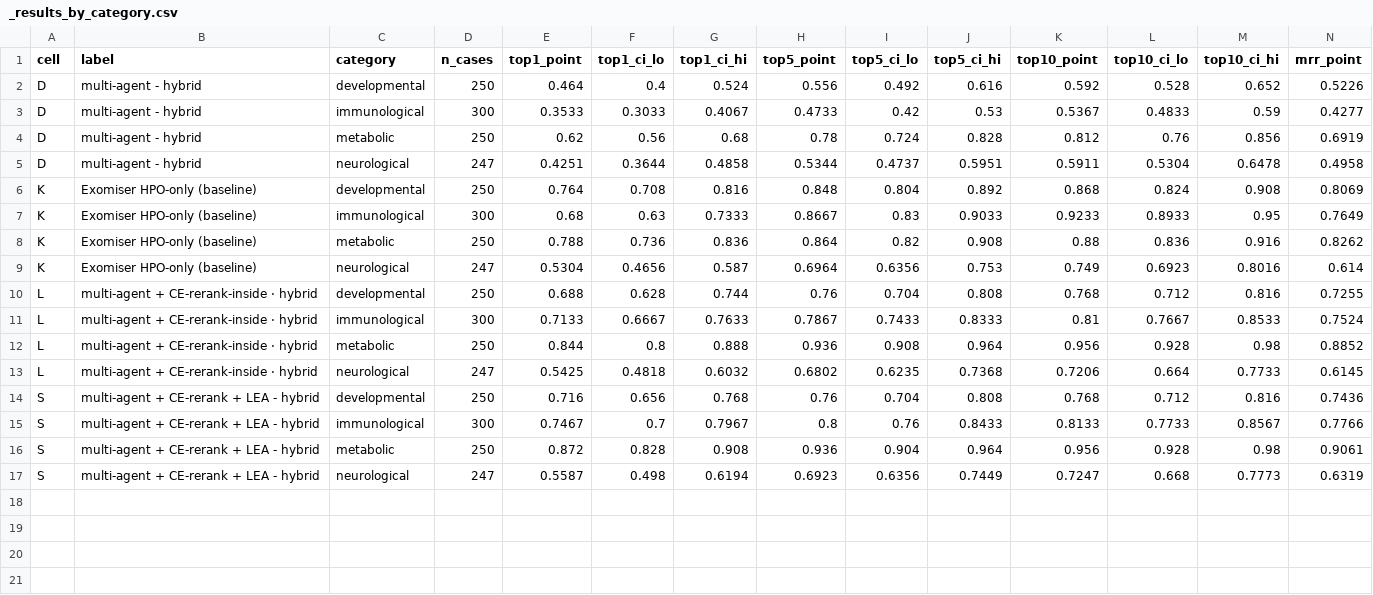
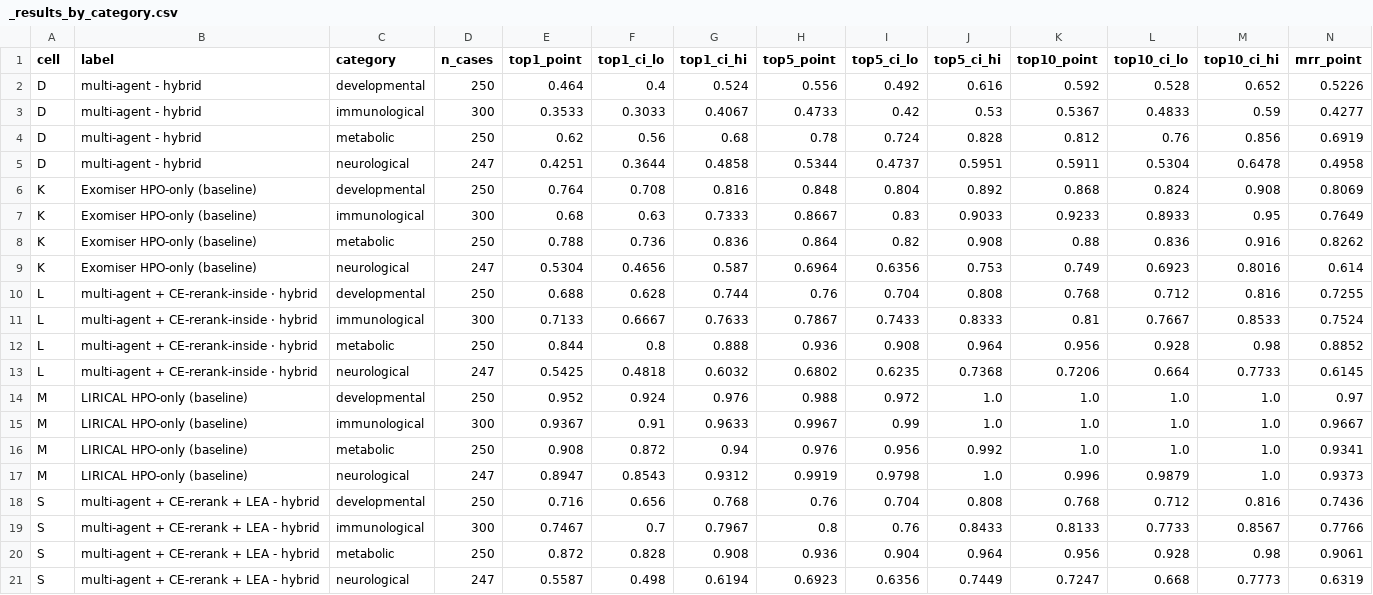
Before and after one commit to Jangulo7/geno_agent, a CSV file: data/eval_1050/_results_by_category.csv, drawn as a sheet; only a part is shown; rows hold the shown columns only; the diff names each change by its address in the sheet, - before the commit and + after, or states it on an @@ line.

Commit message:
feat(paper-v3): add Cell M (LIRICAL) to aggregate + re-aggregate n=1047
Cell M (LIRICAL HPO-only) achieves top-1 = 0.924, top-5 = 0.989,
top-10 = 0.999, MRR = 0.953 on n=1047 - dramatically higher than
Exomiser (0.691) and Cell S (0.725). This result is real but likely
reflects annotation overlap between LIRICAL phenotype.hpoa
knowledge base and the Phenopacket Store source publications.

A subsequent overlap-analysis (planned for v3 Thread D) will compute
PMID overlap per case and report stratified deconfounded numbers
alongside the raw LIRICAL result. Paper framing shifts to
"strongest literature-only system" rather than "beats Exomiser".

aggregate_metrics.py: re-added Cell M entry to CELLS dict (was
silently dropped by earlier pre-commit reformat).

```diff
--- a/data/eval_1050/_results_by_category.csv
+++ b/data/eval_1050/_results_by_category.csv
+row 14: M | LIRICAL HPO-only (baseline) | developmental | 250 | 0.952 | 0.924 | 0.976 | 0.988 | 0.972 | 1.0 | 1.0 | 1.0 | 1.0 | 0.97
+row 15: M | LIRICAL HPO-only (baseline) | immunological | 300 | 0.9367 | 0.91 | 0.9633 | 0.9967 | 0.99 | 1.0 | 1.0 | 1.0 | 1.0 | 0.9667
+row 16: M | LIRICAL HPO-only (baseline) | metabolic | 250 | 0.908 | 0.872 | 0.94 | 0.976 | 0.956 | 0.992 | 1.0 | 1.0 | 1.0 | 0.9341
+row 17: M | LIRICAL HPO-only (baseline) | neurological | 247 | 0.8947 | 0.8543 | 0.9312 | 0.9919 | 0.9798 | 1.0 | 0.996 | 0.9879 | 1.0 | 0.9373
```
Also changed, not shown: data/eval_1050/_results_table.csv, 3 other files.
